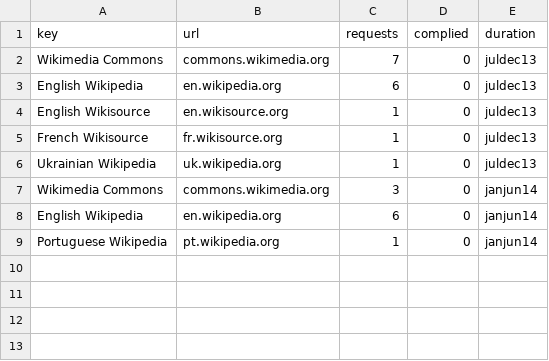
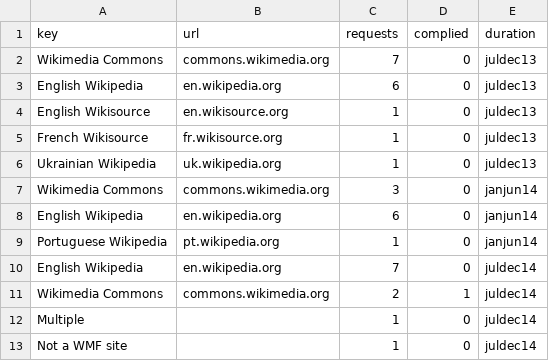
Before and after one commit to wikimedia/wikimedia-TransparencyReport, a CSV file: source/data/targeted_dmca.csv, drawn as a sheet.

Commit message:
content:targeted_dmca: Update data and tabs
Change-Id: Ifae7b0429f31e94ce7bde95e772669e6575adcd0

```diff
--- a/source/data/targeted_dmca.csv
+++ b/source/data/targeted_dmca.csv
@@ -9 +9,5 @@ English Wikipedia,en.wikipedia.org,6,0,janjun14
 Portuguese Wikipedia,pt.wikipedia.org,1,0,janjun14
+English Wikipedia,en.wikipedia.org,7,0,juldec14
+Wikimedia Commons,commons.wikimedia.org,2,1,juldec14
+Multiple,,1,0,juldec14
+Not a WMF site,,1,0,juldec14
```
Also changed, not shown: 2 other files.
